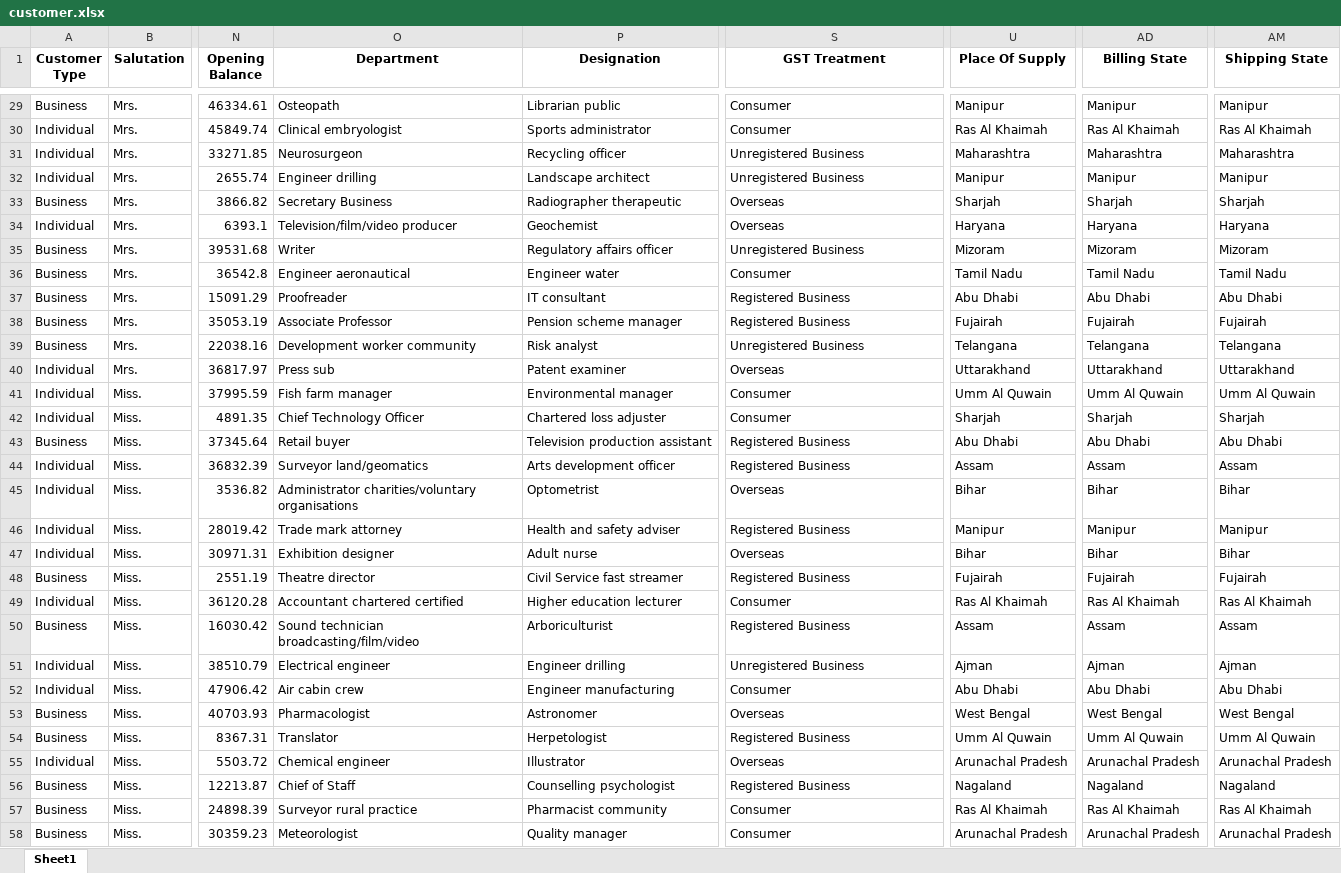
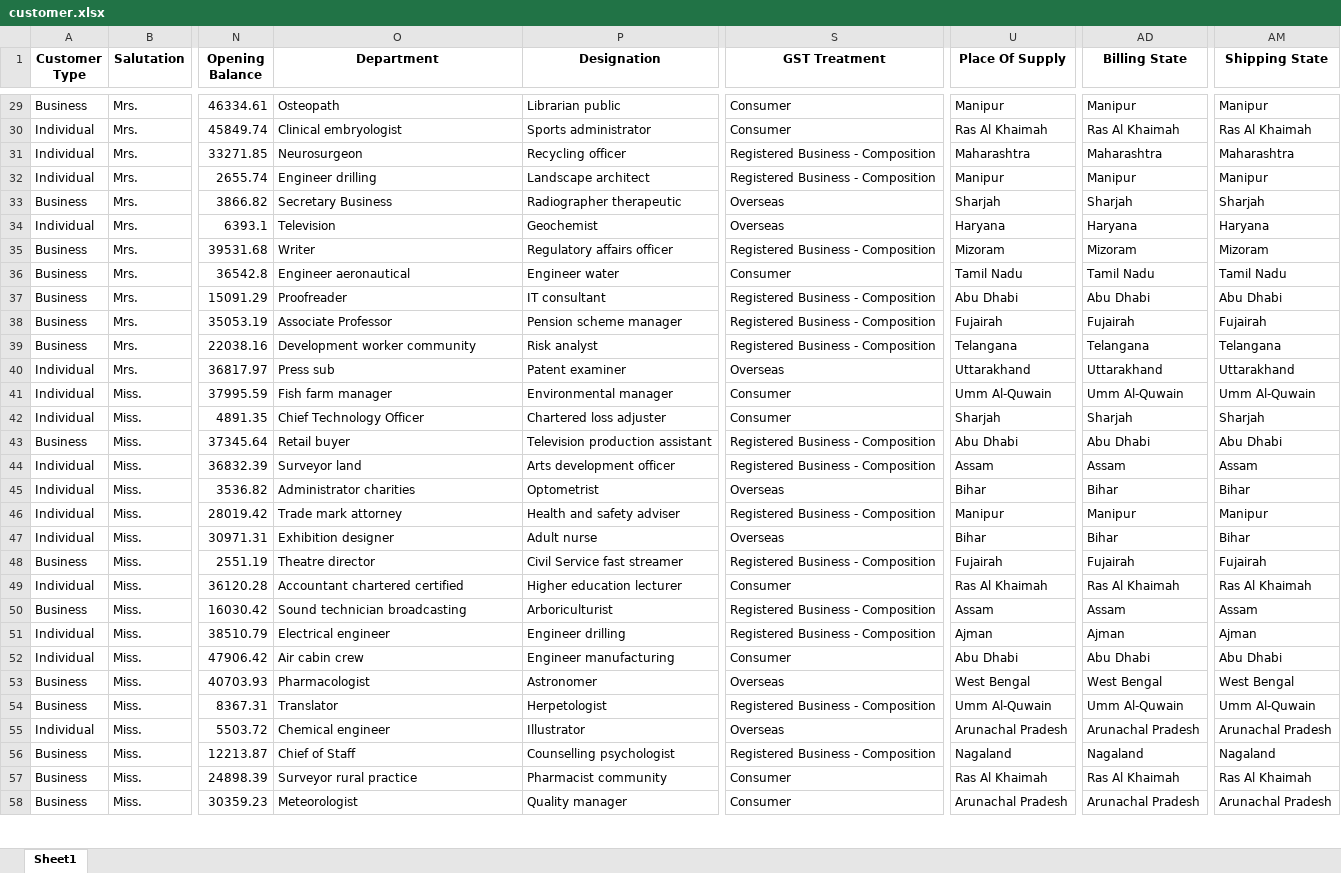
Before and after one commit to cygnotechlabs/sit.billbizz, an Excel workbook: public/upload/customer.xlsx, sheet Sheet1, drawn as a sheet; only a part is shown, gaps mark what is left out; values as stored, in another font and other column widths than the file's, no borders; the diff covers the shown part only; the diff names each change by its address in the sheet, - before the commit and + after, or states it on an @@ line.

```diff
--- a/public/upload/customer.xlsx (sheet Sheet1)
+++ b/public/upload/customer.xlsx (sheet Sheet1)
-S31:S32 (GST Treatment): Unregistered Business
+S31:S32 (GST Treatment): Registered Business - Composition
-O34 (Department): Television/film/video producer
+O34 (Department): Television
-S35 (GST Treatment): Unregistered Business
+S35 (GST Treatment): Registered Business - Composition
-S37:S38 (GST Treatment): Registered Business
+S37:S38 (GST Treatment): Registered Business - Composition
-S39 (GST Treatment): Unregistered Business
+S39 (GST Treatment): Registered Business - Composition
-U41 (Place Of Supply): Umm Al Quwain
+U41 (Place Of Supply): Umm Al-Quwain
-AD41 (Billing State): Umm Al Quwain
+AD41 (Billing State): Umm Al-Quwain
-AM41 (Shipping State): Umm Al Quwain
+AM41 (Shipping State): Umm Al-Quwain
-S43:S44 (GST Treatment): Registered Business
+S43:S44 (GST Treatment): Registered Business - Composition
-O44 (Department): Surveyor land/geomatics
+O44 (Department): Surveyor land
-O45 (Department): Administrator charities/voluntary organisations
+O45 (Department): Administrator charities
-S46 (GST Treatment): Registered Business
+S46 (GST Treatment): Registered Business - Composition
-S48 (GST Treatment): Registered Business
+S48 (GST Treatment): Registered Business - Composition
-O50 (Department): Sound technician broadcasting/film/video
+O50 (Department): Sound technician broadcasting
-S50 (GST Treatment): Registered Business
+S50 (GST Treatment): Registered Business - Composition
-S51 (GST Treatment): Unregistered Business
+S51 (GST Treatment): Registered Business - Composition
-S54 (GST Treatment): Registered Business
+S54 (GST Treatment): Registered Business - Composition
-U54 (Place Of Supply): Umm Al Quwain
+U54 (Place Of Supply): Umm Al-Quwain
-AD54 (Billing State): Umm Al Quwain
+AD54 (Billing State): Umm Al-Quwain
-AM54 (Shipping State): Umm Al Quwain
+AM54 (Shipping State): Umm Al-Quwain
-S56 (GST Treatment): Registered Business
+S56 (GST Treatment): Registered Business - Composition
```
Also changed, not shown: 72 edited cells elsewhere in this sheet, 2 other files.
